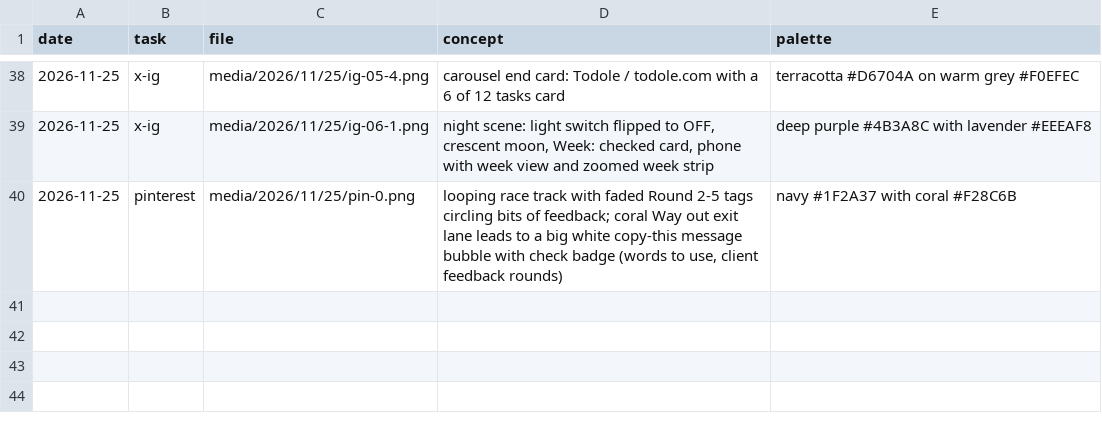
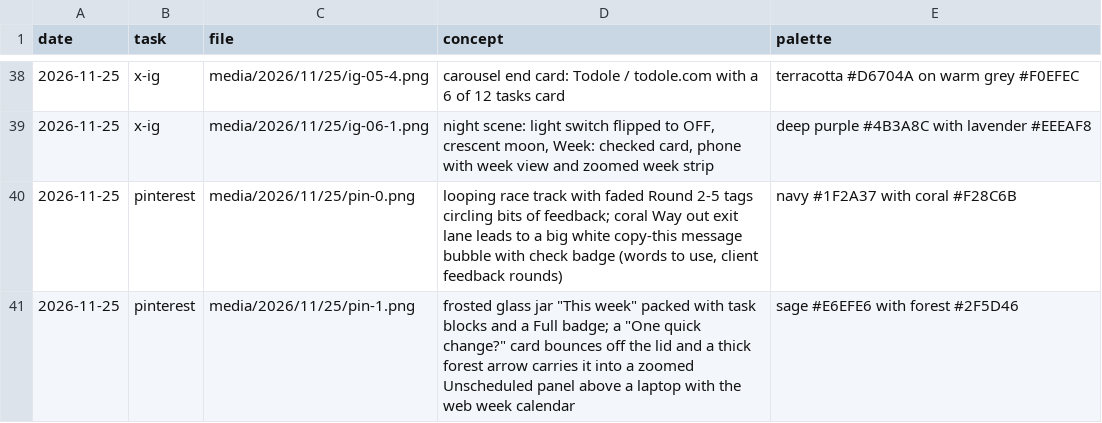
Before and after one commit to parvezzsheikh798/social-media-Post, a CSV file: media/concepts.csv, drawn as a sheet; only a part is shown, gaps mark what is left out.

```diff
--- a/media/concepts.csv
+++ b/media/concepts.csv
@@ -40 +40,2 @@ date,task,file,concept,palette
 2026-11-25,pinterest,media/2026/11/25/pin-0.png,"looping race track with faded Round 2-5 tags circling bits of feedback; coral Way out exit lane leads to a big white copy-this message bubble with check badge (words to use, client feedback rounds)",navy #1F2A37 with coral #F28C6B
+2026-11-25,pinterest,media/2026/11/25/pin-1.png,"frosted glass jar ""This week"" packed with task blocks and a Full badge; a ""One quick change?"" card bounces off the lid and a thick forest arrow carries it into a zoomed Unscheduled panel above a laptop with the web week calendar",sage #E6EFE6 with forest #2F5D46
```
Also changed, not shown: screenshots/usage.csv, 1 other file.
